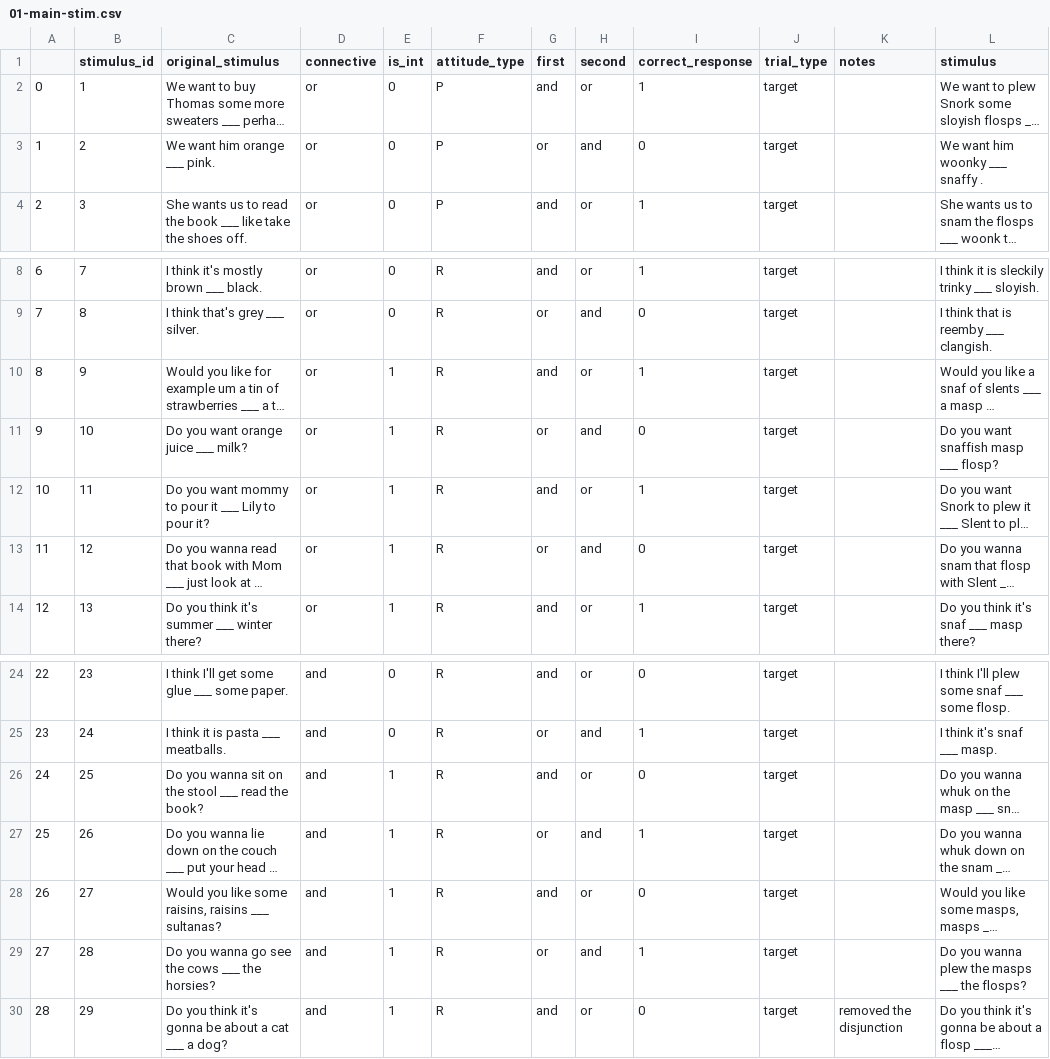
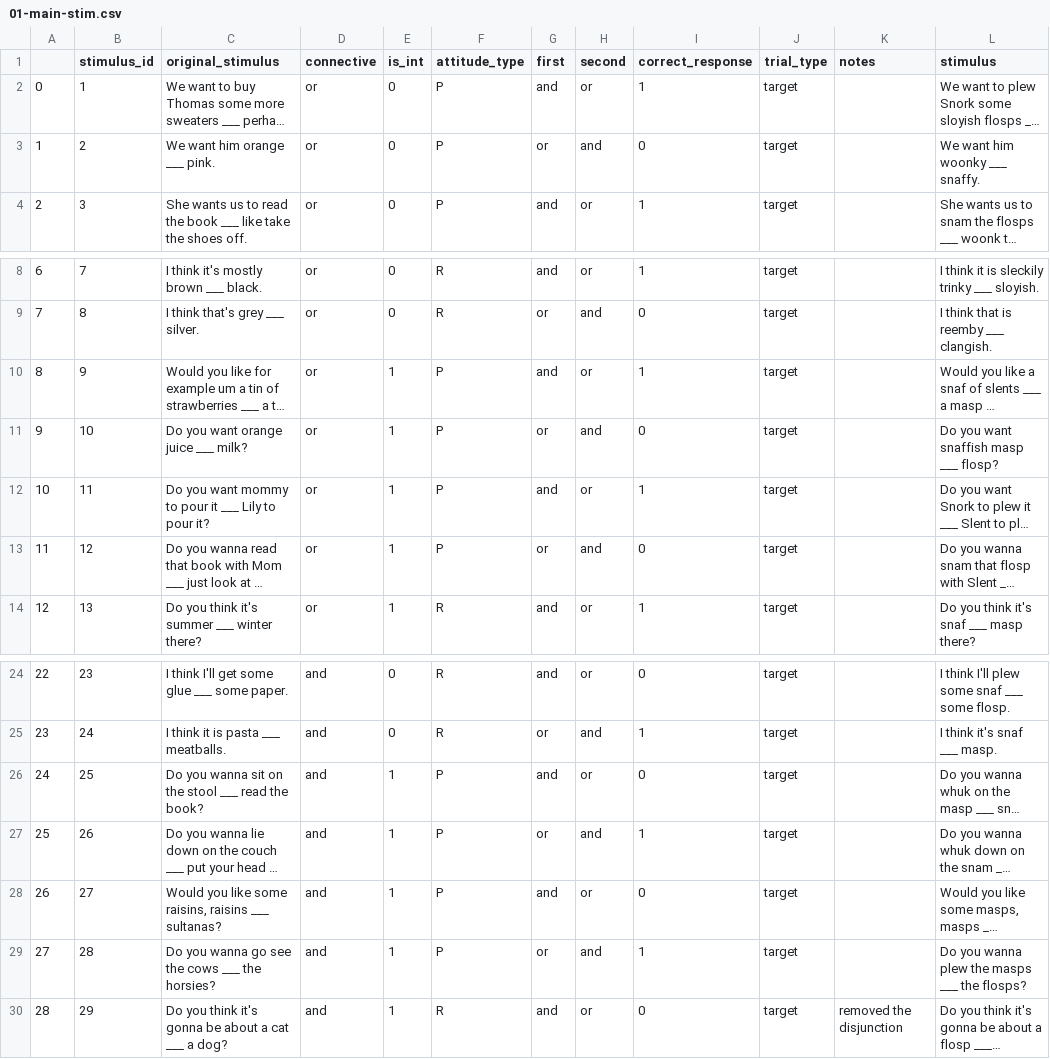
Before and after one commit to i-loder-matthew/cll-dj-exp, a CSV file: docs/stimuli/01-main-stim.csv, drawn as a sheet; only a part is shown, gaps mark what is left out; long unchanged cells end in …; the diff names each change by its address in the sheet, - before the commit and + after, or states it on an @@ line.

```diff
--- a/docs/stimuli/01-main-stim.csv
+++ b/docs/stimuli/01-main-stim.csv
-L3 (stimulus): We want him woonky ___ snaffy .
+L3 (stimulus): We want him woonky ___ snaffy.
-F10:F13 (attitude_type): R
+F10:F13 (attitude_type): P
-F26:F29 (attitude_type): R
+F26:F29 (attitude_type): P
```
Also changed, not shown: docs/stimuli/01-distractors.csv.
